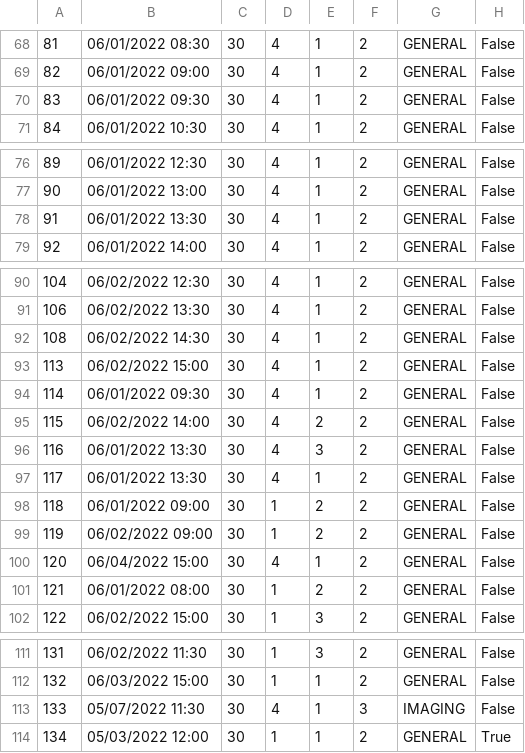
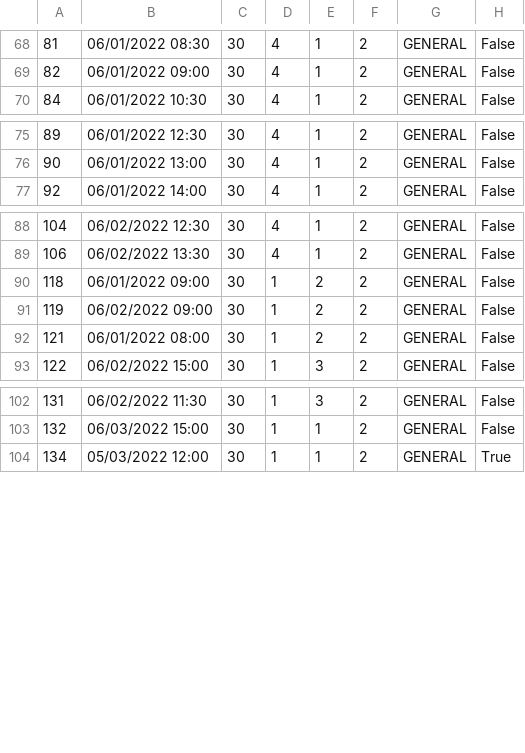
Before and after one commit to Gravarica/SIMS-ZdravoBolnica, a CSV file: Aplikacija/HospitalProject/Resources/Data/appointments.csv, drawn as a sheet; only a part is shown, gaps mark what is left out.

```diff
--- a/Aplikacija/HospitalProject/Resources/Data/appointments.csv
+++ b/Aplikacija/HospitalProject/Resources/Data/appointments.csv
@@ -69,3 +69,2 @@
 82|06/01/2022 09:00|30|4|1|2|GENERAL|False
-83|06/01/2022 09:30|30|4|1|2|GENERAL|False
 84|06/01/2022 10:30|30|4|1|2|GENERAL|False
@@ -77,3 +76,2 @@
 90|06/01/2022 13:00|30|4|1|2|GENERAL|False
-91|06/01/2022 13:30|30|4|1|2|GENERAL|False
 92|06/01/2022 14:00|30|4|1|2|GENERAL|False
@@ -91,11 +89,4 @@
 106|06/02/2022 13:30|30|4|1|2|GENERAL|False
-108|06/02/2022 14:30|30|4|1|2|GENERAL|False
-113|06/02/2022 15:00|30|4|1|2|GENERAL|False
-114|06/01/2022 09:30|30|4|1|2|GENERAL|False
-115|06/02/2022 14:00|30|4|2|2|GENERAL|False
-116|06/01/2022 13:30|30|4|3|2|GENERAL|False
-117|06/01/2022 13:30|30|4|1|2|GENERAL|False
 118|06/01/2022 09:00|30|1|2|2|GENERAL|False
 119|06/02/2022 09:00|30|1|2|2|GENERAL|False
-120|06/04/2022 15:00|30|4|1|2|GENERAL|False
 121|06/01/2022 08:00|30|1|2|2|GENERAL|False
@@ -112,3 +103,2 @@
 132|06/03/2022 15:00|30|1|1|2|GENERAL|False
-133|05/07/2022 11:30|30|4|1|3|IMAGING|False
 134|05/03/2022 12:00|30|1|1|2|GENERAL|True
```
Also changed, not shown: 22 other files.
